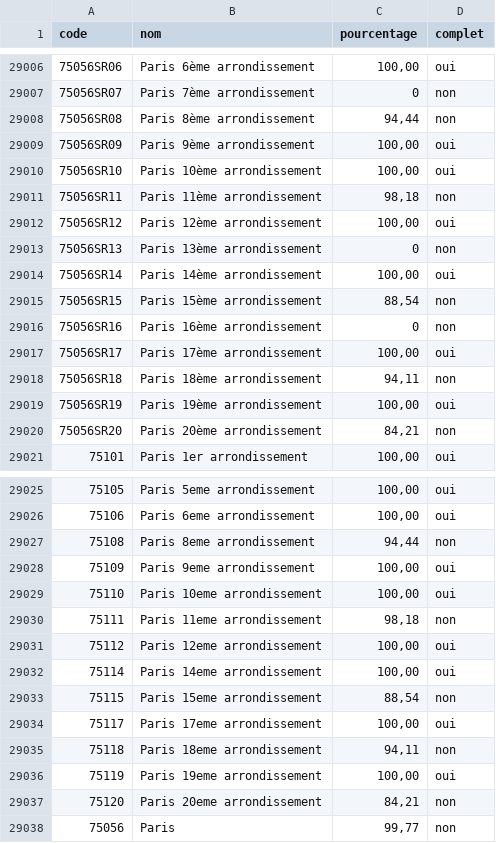
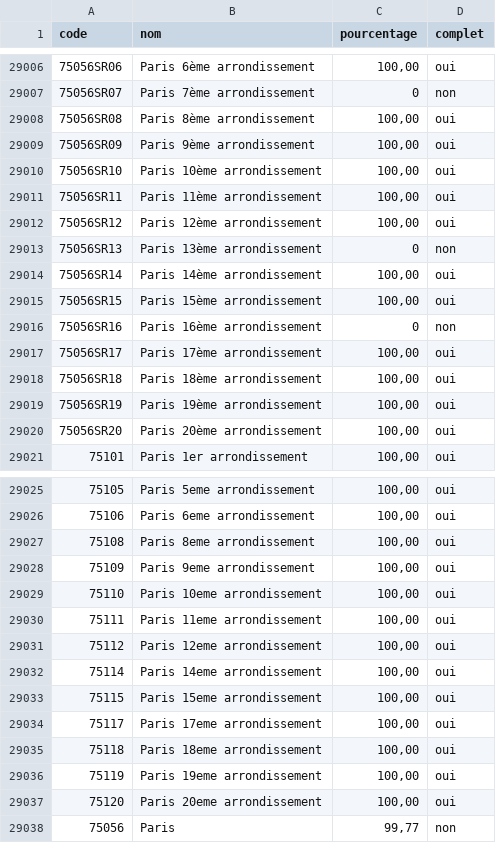
Before and after one commit to adumas1350/MuN26_t2, a CSV file: monitoring.csv, drawn as a sheet; only a part is shown, gaps mark what is left out; the diff covers the shown part only.

```diff
--- a/monitoring.csv
+++ b/monitoring.csv
@@ -29007,6 +29007,6 @@ code,nom,pourcentage,complet
 75056SR07,Paris 7ème arrondissement,0,non
-75056SR08,Paris 8ème arrondissement,"94,44",non
+75056SR08,Paris 8ème arrondissement,"100,00",oui
 75056SR09,Paris 9ème arrondissement,"100,00",oui
 75056SR10,Paris 10ème arrondissement,"100,00",oui
-75056SR11,Paris 11ème arrondissement,"98,18",non
+75056SR11,Paris 11ème arrondissement,"100,00",oui
 75056SR12,Paris 12ème arrondissement,"100,00",oui
@@ -29014,8 +29014,8 @@ code,nom,pourcentage,complet
 75056SR14,Paris 14ème arrondissement,"100,00",oui
-75056SR15,Paris 15ème arrondissement,"88,54",non
+75056SR15,Paris 15ème arrondissement,"100,00",oui
 75056SR16,Paris 16ème arrondissement,0,non
 75056SR17,Paris 17ème arrondissement,"100,00",oui
-75056SR18,Paris 18ème arrondissement,"94,11",non
+75056SR18,Paris 18ème arrondissement,"100,00",oui
 75056SR19,Paris 19ème arrondissement,"100,00",oui
-75056SR20,Paris 20ème arrondissement,"84,21",non
+75056SR20,Paris 20ème arrondissement,"100,00",oui
 75101,Paris 1er arrondissement,"100,00",oui
@@ -29026,13 +29026,13 @@ code,nom,pourcentage,complet
 75106,Paris 6eme arrondissement,"100,00",oui
-75108,Paris 8eme arrondissement,"94,44",non
+75108,Paris 8eme arrondissement,"100,00",oui
 75109,Paris 9eme arrondissement,"100,00",oui
 75110,Paris 10eme arrondissement,"100,00",oui
-75111,Paris 11eme arrondissement,"98,18",non
+75111,Paris 11eme arrondissement,"100,00",oui
 75112,Paris 12eme arrondissement,"100,00",oui
 75114,Paris 14eme arrondissement,"100,00",oui
-75115,Paris 15eme arrondissement,"88,54",non
+75115,Paris 15eme arrondissement,"100,00",oui
 75117,Paris 17eme arrondissement,"100,00",oui
-75118,Paris 18eme arrondissement,"94,11",non
+75118,Paris 18eme arrondissement,"100,00",oui
 75119,Paris 19eme arrondissement,"100,00",oui
-75120,Paris 20eme arrondissement,"84,21",non
+75120,Paris 20eme arrondissement,"100,00",oui
 75056,Paris,"99,77",non
```
Also changed, not shown: 6 edited cells elsewhere in this file, resultats_municipales_t2.csv.
